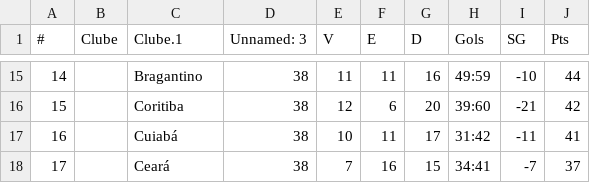
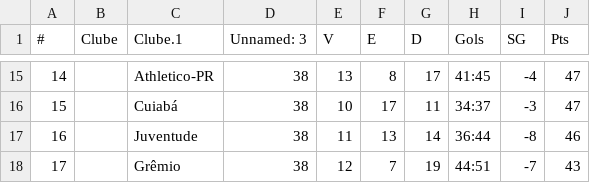
Before and after one commit to Willian-Fagundes/moneyball-brasileirao, a CSV file: data/class_clubes_2021.csv, drawn as a sheet; only a part is shown, gaps mark what is left out; the diff covers the shown part only.

```diff
--- a/data/class_clubes_2021.csv
+++ b/data/class_clubes_2021.csv
@@ -15,4 +15,4 @@
-14,,Bragantino,38,11,11,16,49:59,-10,44
-15,,Coritiba,38,12,6,20,39:60,-21,42
-16,,Cuiabá,38,10,11,17,31:42,-11,41
-17,,Ceará,38,7,16,15,34:41,-7,37
+14,,Athletico-PR,38,13,8,17,41:45,-4,47
+15,,Cuiabá,38,10,17,11,34:37,-3,47
+16,,Juventude,38,11,13,14,36:44,-8,46
+17,,Grêmio,38,12,7,19,44:51,-7,43
```
Also changed, not shown: 106 edited cells elsewhere in this file, data/class_clubes_2018.csv, data/dados_clubes_2018.csv, 10 other files.
